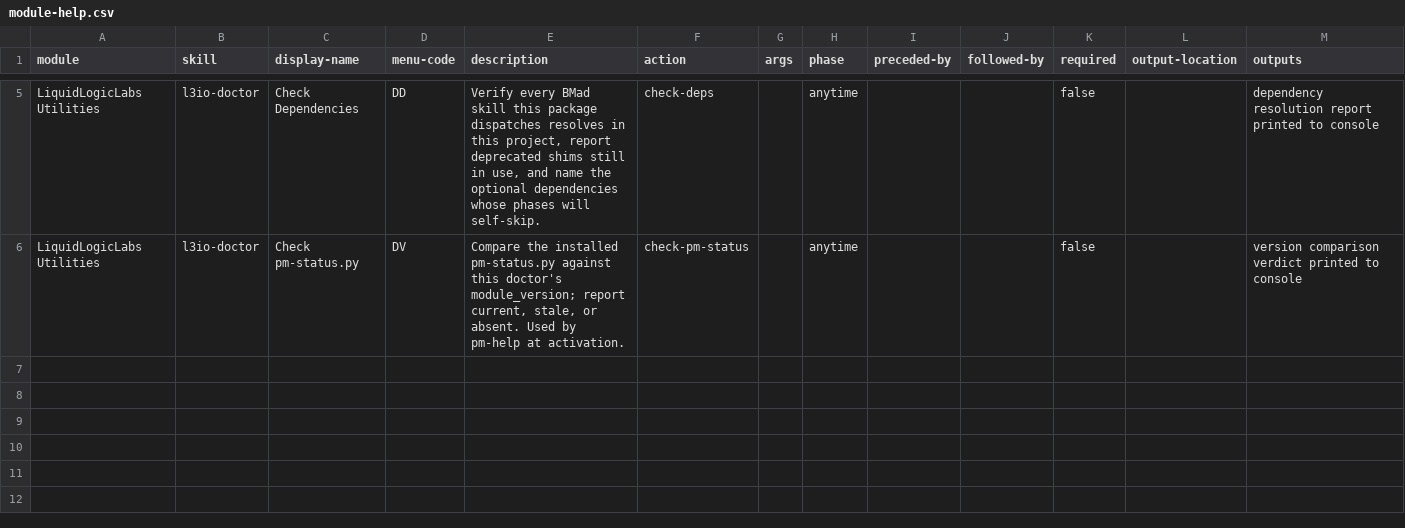
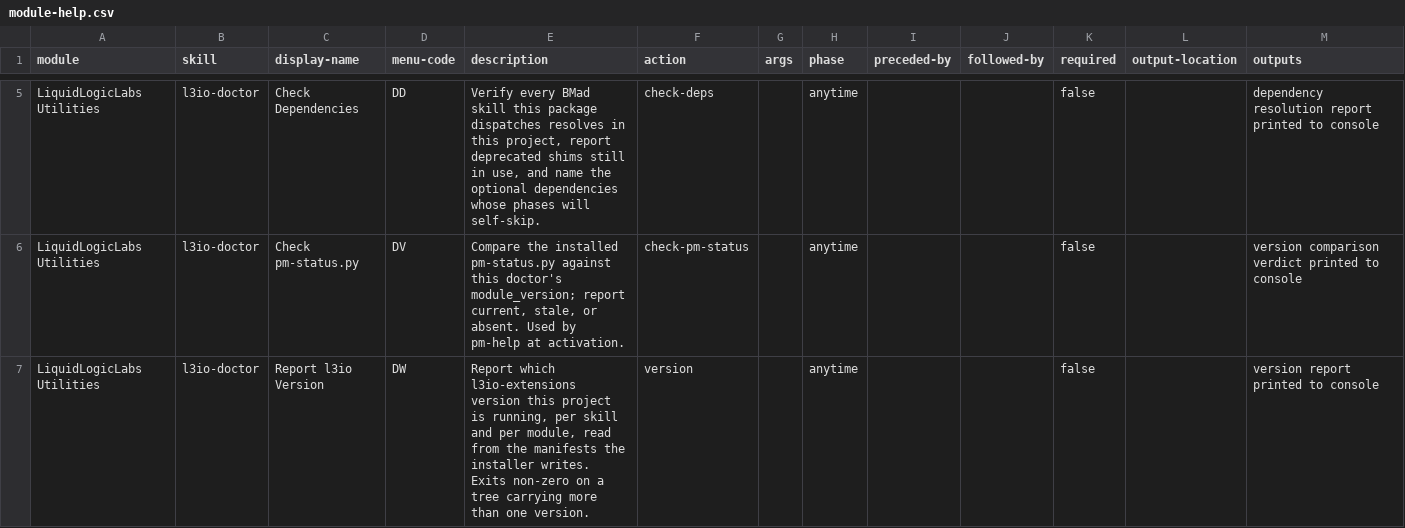
Before and after one commit to ravensorb/bmad-extensions, a CSV file: skills/l3io-doctor/assets/module-help.csv, drawn as a sheet; only a part is shown, gaps mark what is left out.

```diff
--- a/skills/l3io-doctor/assets/module-help.csv
+++ b/skills/l3io-doctor/assets/module-help.csv
@@ -6 +6,2 @@ LiquidLogicLabs Utilities,l3io-doctor,Check Dependencies,DD,"Verify every BMad s
 LiquidLogicLabs Utilities,l3io-doctor,Check pm-status.py,DV,"Compare the installed pm-status.py against this doctor's module_version; report current, stale, or absent. Used by pm-help at activation.",check-pm-status,,anytime,,,false,,version comparison verdict printed to console
+LiquidLogicLabs Utilities,l3io-doctor,Report l3io Version,DW,"Report which l3io-extensions version this project is running, per skill and per module, read from the manifests the installer writes. Exits non-zero on a tree carrying more than one version.",version,,anytime,,,false,,version report printed to console
```
Also changed, not shown: 6 other files.
